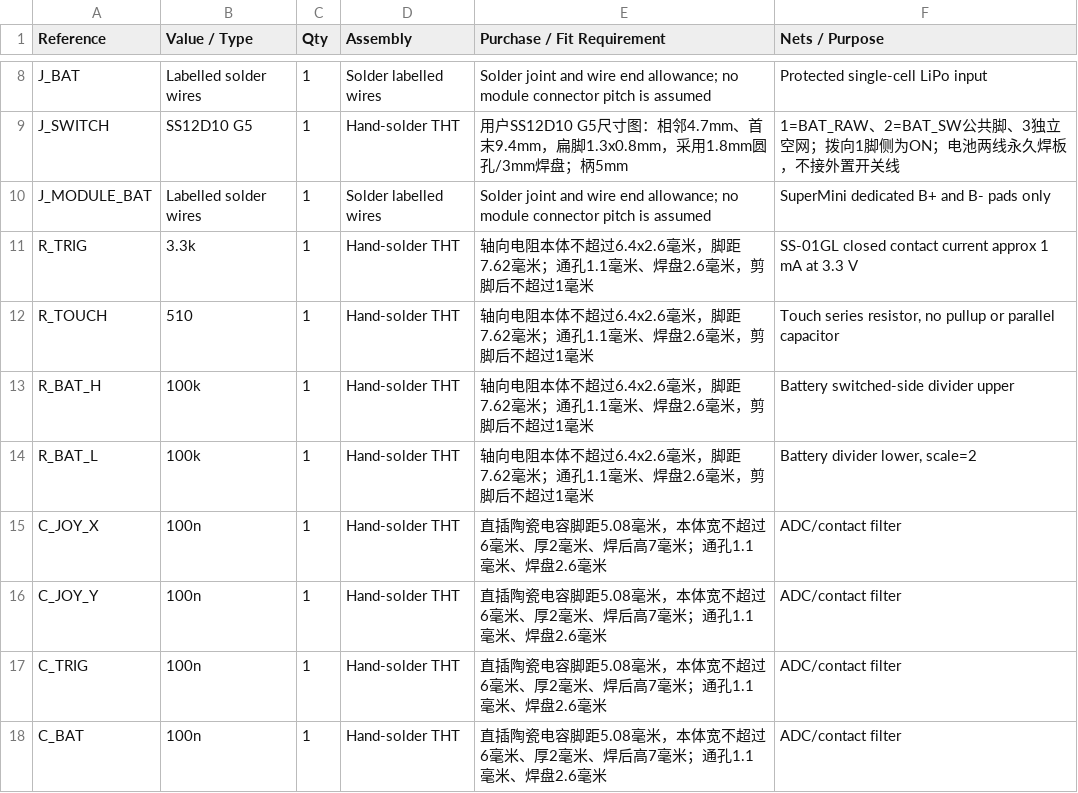
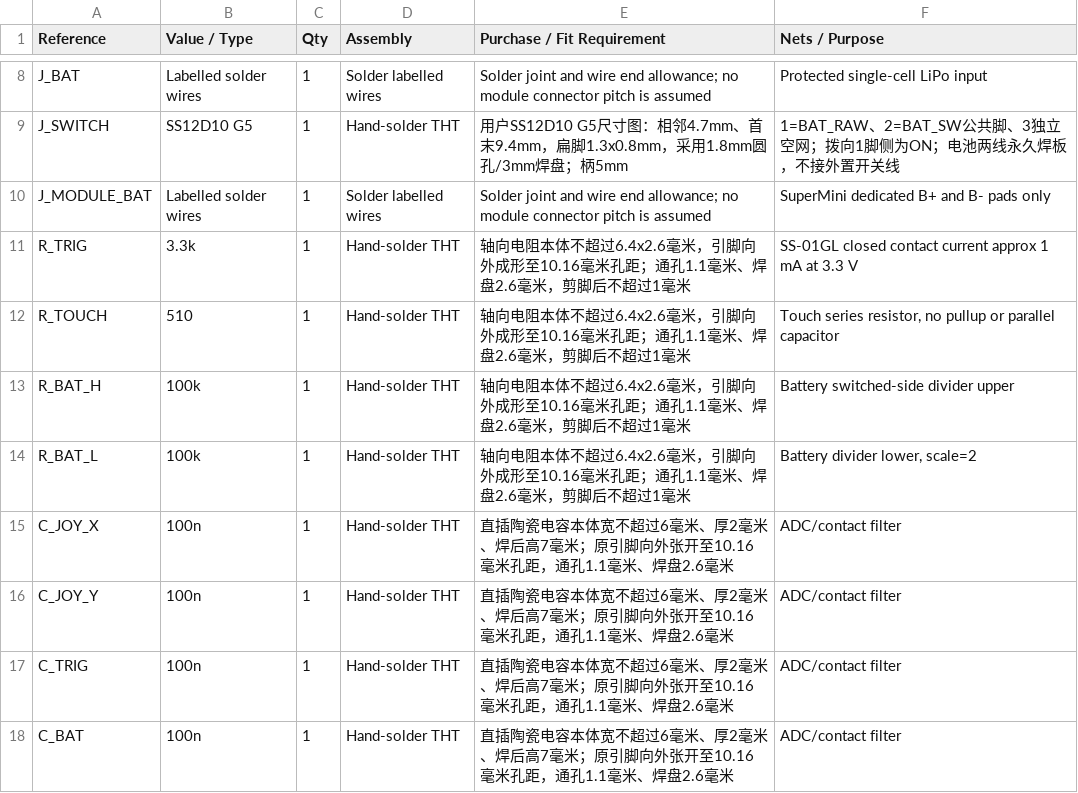
Before and after one commit to guiwushengzhe-prog/gun-mouse, a CSV file: pcb/BOM.csv, drawn as a sheet; only a part is shown, gaps mark what is left out.

```diff
--- a/pcb/BOM.csv
+++ b/pcb/BOM.csv
@@ -10,9 +10,9 @@ J_SWITCH,SS12D10 G5,1,Hand-solder THT,用户SS12D10 G5尺寸图：相邻4.7mm、
 J_MODULE_BAT,Labelled solder wires,1,Solder labelled wires,Solder joint and wire end allowance; no module connector pitch is assumed,SuperMini dedicated B+ and B- pads only
-R_TRIG,3.3k,1,Hand-solder THT,轴向电阻本体不超过6.4x2.6毫米，脚距7.62毫米；通孔1.1毫米、焊盘2.6毫米，剪脚后不超过1毫米,SS-01GL closed contact current approx 1 mA at 3.3 V
-R_TOUCH,510,1,Hand-solder THT,轴向电阻本体不超过6.4x2.6毫米，脚距7.62毫米；通孔1.1毫米、焊盘2.6毫米，剪脚后不超过1毫米,"Touch series resistor, no pullup or parallel capacitor"
-R_BAT_H,100k,1,Hand-solder THT,轴向电阻本体不超过6.4x2.6毫米，脚距7.62毫米；通孔1.1毫米、焊盘2.6毫米，剪脚后不超过1毫米,Battery switched-side divider upper
-R_BAT_L,100k,1,Hand-solder THT,轴向电阻本体不超过6.4x2.6毫米，脚距7.62毫米；通孔1.1毫米、焊盘2.6毫米，剪脚后不超过1毫米,"Battery divider lower, scale=2"
-C_JOY_X,100n,1,Hand-solder THT,直插陶瓷电容脚距5.08毫米，本体宽不超过6毫米、厚2毫米、焊后高7毫米；通孔1.1毫米、焊盘2.6毫米,ADC/contact filter
-C_JOY_Y,100n,1,Hand-solder THT,直插陶瓷电容脚距5.08毫米，本体宽不超过6毫米、厚2毫米、焊后高7毫米；通孔1.1毫米、焊盘2.6毫米,ADC/contact filter
-C_TRIG,100n,1,Hand-solder THT,直插陶瓷电容脚距5.08毫米，本体宽不超过6毫米、厚2毫米、焊后高7毫米；通孔1.1毫米、焊盘2.6毫米,ADC/contact filter
-C_BAT,100n,1,Hand-solder THT,直插陶瓷电容脚距5.08毫米，本体宽不超过6毫米、厚2毫米、焊后高7毫米；通孔1.1毫米、焊盘2.6毫米,ADC/contact filter
+R_TRIG,3.3k,1,Hand-solder THT,轴向电阻本体不超过6.4x2.6毫米，引脚向外成形至10.16毫米孔距；通孔1.1毫米、焊盘2.6毫米，剪脚后不超过1毫米,SS-01GL closed contact current approx 1 mA at 3.3 V
+R_TOUCH,510,1,Hand-solder THT,轴向电阻本体不超过6.4x2.6毫米，引脚向外成形至10.16毫米孔距；通孔1.1毫米、焊盘2.6毫米，剪脚后不超过1毫米,"Touch series resistor, no pullup or parallel capacitor"
+R_BAT_H,100k,1,Hand-solder THT,轴向电阻本体不超过6.4x2.6毫米，引脚向外成形至10.16毫米孔距；通孔1.1毫米、焊盘2.6毫米，剪脚后不超过1毫米,Battery switched-side divider upper
+R_BAT_L,100k,1,Hand-solder THT,轴向电阻本体不超过6.4x2.6毫米，引脚向外成形至10.16毫米孔距；通孔1.1毫米、焊盘2.6毫米，剪脚后不超过1毫米,"Battery divider lower, scale=2"
+C_JOY_X,100n,1,Hand-solder THT,直插陶瓷电容本体宽不超过6毫米、厚2毫米、焊后高7毫米；原引脚向外张开至10.16毫米孔距，通孔1.1毫米、焊盘2.6毫米,ADC/contact filter
+C_JOY_Y,100n,1,Hand-solder THT,直插陶瓷电容本体宽不超过6毫米、厚2毫米、焊后高7毫米；原引脚向外张开至10.16毫米孔距，通孔1.1毫米、焊盘2.6毫米,ADC/contact filter
+C_TRIG,100n,1,Hand-solder THT,直插陶瓷电容本体宽不超过6毫米、厚2毫米、焊后高7毫米；原引脚向外张开至10.16毫米孔距，通孔1.1毫米、焊盘2.6毫米,ADC/contact filter
+C_BAT,100n,1,Hand-solder THT,直插陶瓷电容本体宽不超过6毫米、厚2毫米、焊后高7毫米；原引脚向外张开至10.16毫米孔距，通孔1.1毫米、焊盘2.6毫米,ADC/contact filter
```
Also changed, not shown: 26 other files.
